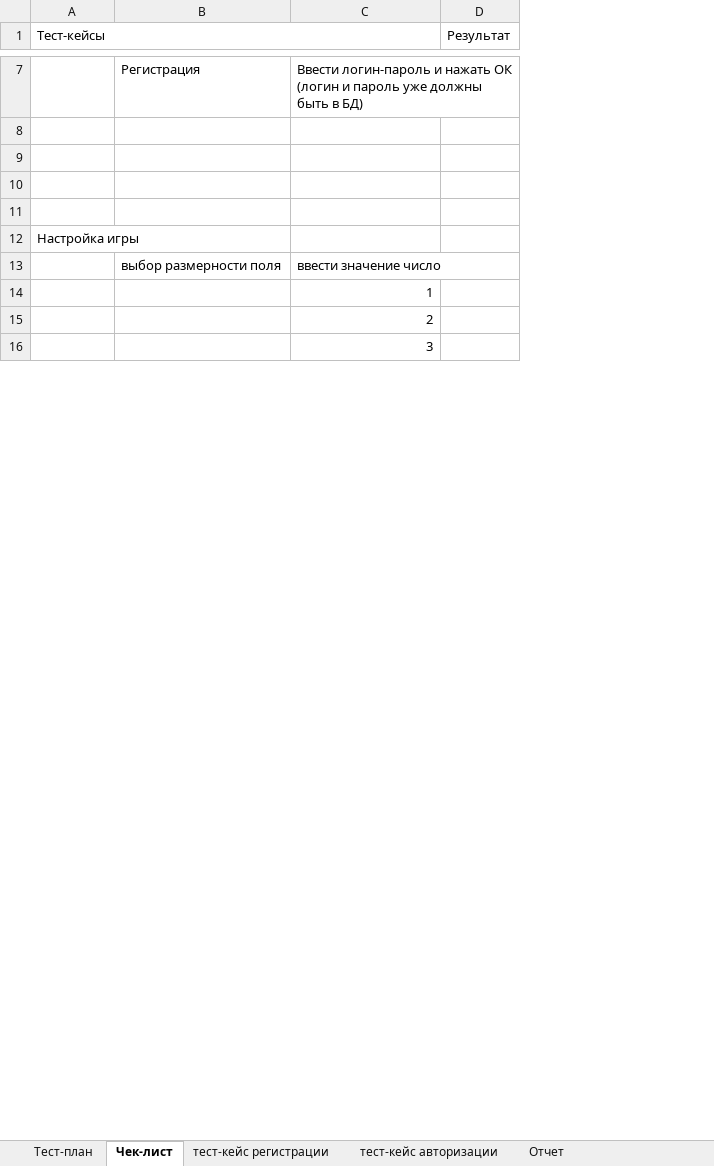
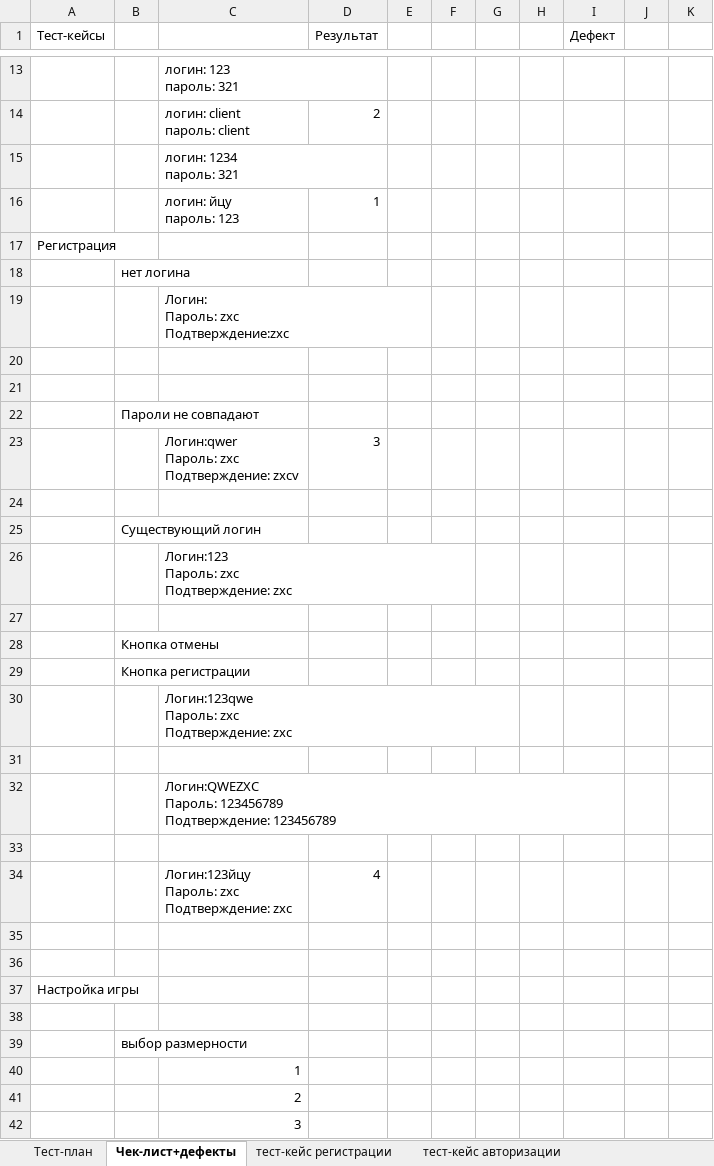
Before and after one commit to IvasiukKirill/3K, an Excel workbook: Стратегия тестирования.xlsx, sheet Чек-лист+дефекты, drawn as a sheet; only a part is shown, gaps mark what is left out; values as stored, in another font and other column widths than the file's, no cell formats; removed rows and columns are numbered as before the commit, all else as after; ↵ is a line break in a cell; the diff covers the shown part only; the diff names each change by its address in the sheet, - before the commit and + after, or states it on an @@ line.

```diff
--- a/Стратегия тестирования.xlsx (sheet Чек-лист+дефекты)
+++ b/Стратегия тестирования.xlsx (sheet Чек-лист+дефекты)
-sheet tab: Чек-лист
+sheet tab: Чек-лист+дефекты
-sheet tab: Отчет
-column B, rows 7-13: Регистрация |  |  |  |  |  | выбор размерности поля
+column B, row 22: Пароли не совпадают
+column E, empty
+column F, empty
+column G, empty
+column H, empty
+column I (Дефект), empty
+column J, empty
+column K, empty
-A1:C2 merged
-C13: Ввести логин-пароль и нажать ОК ↵ (логин и пароль уже должны быть в БД)
+C13: логин: 123 ↵ пароль: 321
+row 14:  |  | логин: client ↵ пароль: client | 2
+row 15:  |  | логин: 1234 ↵ пароль: 321
+row 16:  |  | логин: йцу ↵ пароль: 123 | 1
+row 17: Регистрация
+row 18:  | нет логина
+row 19:  |  | Логин: ↵ Пароль: zxc ↵ Подтверждение:zxc
+row 23:  |  | Логин:qwer ↵ Пароль: zxc ↵ Подтверждение: zxcv | 3
+row 24: (empty)
+row 25:  | Существующий логин
+row 26:  |  | Логин:123 ↵ Пароль: zxc ↵ Подтверждение: zxc
+row 27: (empty)
+row 28:  | Кнопка отмены
+row 29:  | Кнопка регистрации
+row 30:  |  | Логин:123qwe ↵ Пароль: zxc ↵ Подтверждение: zxc
+row 31: (empty)
+row 32:  |  | Логин:QWEZXC ↵ Пароль: 123456789 ↵ Подтверждение: 123456789
+row 33: (empty)
+row 34:  |  | Логин:123йцу ↵ Пароль: zxc ↵ Подтверждение: zxc | 4
+row 35: (empty)
-row 38:  | выбор размерности поля | ввести значение число
+row 38: (empty)
+row 39:  | выбор размерности
```
Also changed, not shown: 20 added rows, 14 removed rows and 20 edited cells elsewhere in this sheet, sheet тест-кейс регистрации, sheet тест-кейс авторизации, sheet Тест-план, other sheet tabs, cell formats.
